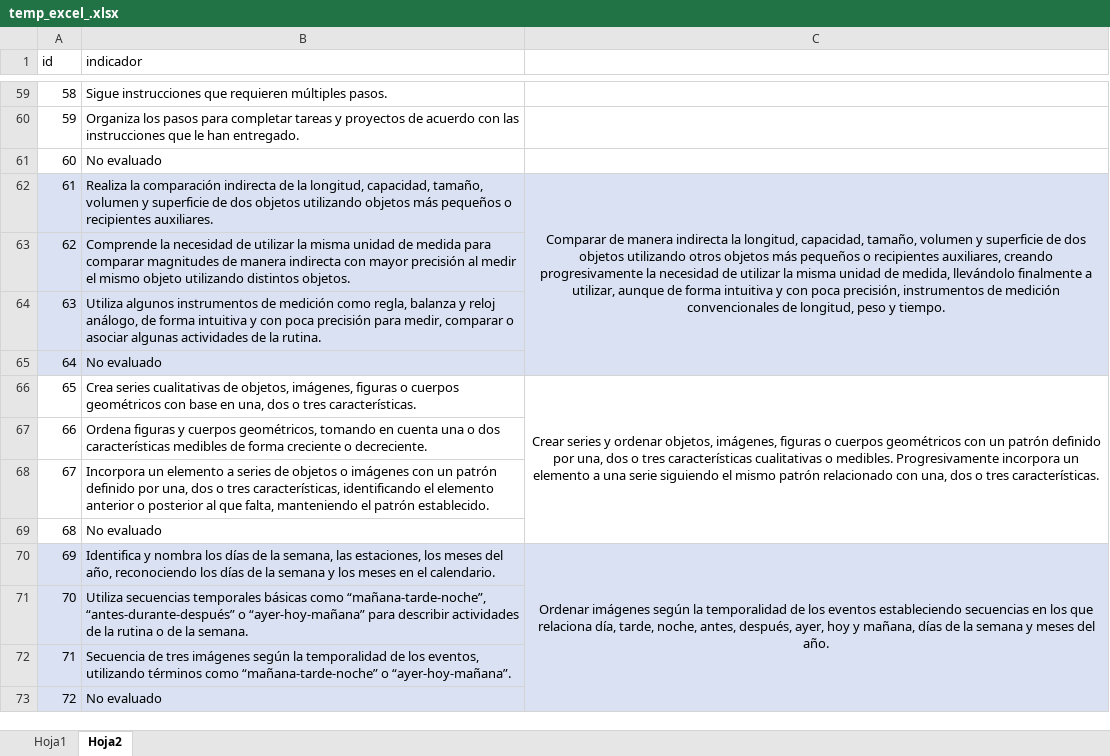
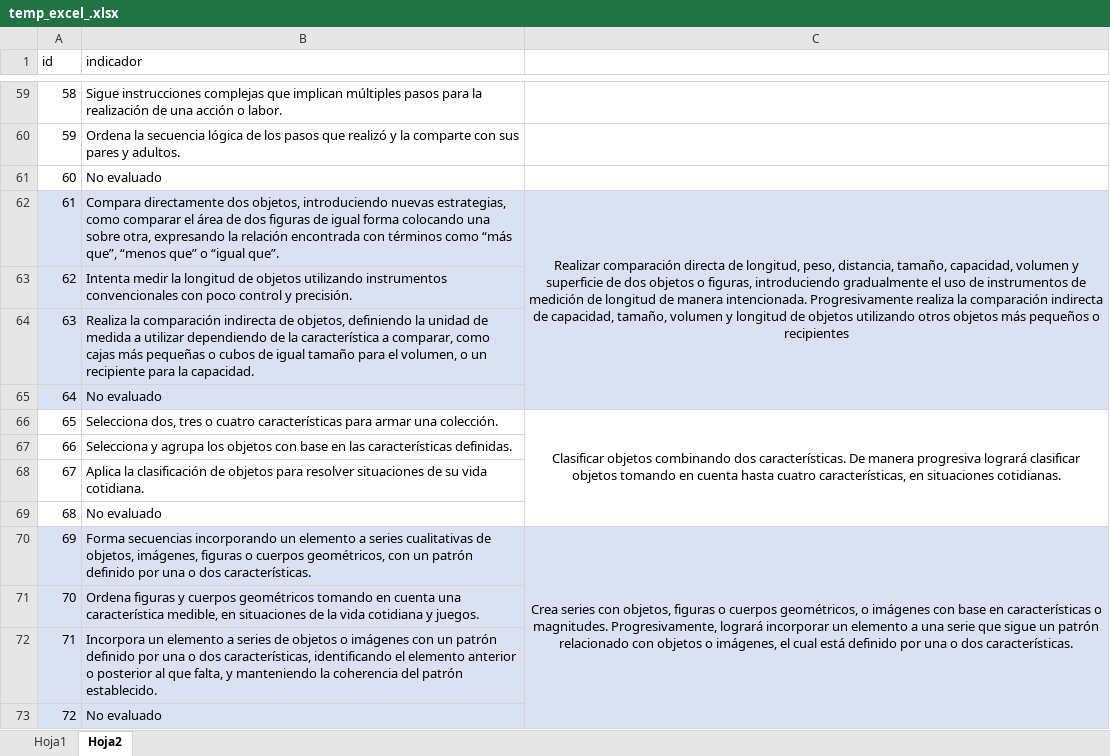
Before and after one commit to carloscerna/registro_academico, an Excel workbook: php_libs/soporte/Herramientas/temp_excel_.xlsx, sheet Hoja2, drawn as a sheet; only a part is shown, gaps mark what is left out; values as stored, in another font and other column widths than the file's, no borders; removed rows and columns are numbered as before the commit, all else as after; the diff covers the shown part only; the diff names each change by its address in the sheet, - before the commit and + after, or states it on an @@ line.

```diff
--- a/php_libs/soporte/Herramientas/temp_excel_.xlsx (sheet Hoja2)
+++ b/php_libs/soporte/Herramientas/temp_excel_.xlsx (sheet Hoja2)
-B59 (indicador): Sigue instrucciones que requieren múltiples pasos.
+B59 (indicador): Sigue instrucciones complejas que implican múltiples pasos para la realización de una acción o labor.
-B60 (indicador): Organiza los pasos para completar tareas y proyectos de acuerdo con las instrucciones que le han entregado.
+B60 (indicador): Ordena la secuencia lógica de los pasos que realizó y la comparte con sus pares y adultos.
-row 62: 61 | Realiza la comparación indirecta de la longitud, capacidad, tamaño, volumen y superficie de dos objetos utilizando objetos más pequeños o recipientes auxiliares. | Comparar de manera indirecta la longitud, capacidad, tamaño, volumen y superficie de dos objetos utilizando otros objetos más pequeños o recipientes auxiliares, creando progresivamente la necesidad de utilizar la misma unidad de medida, llevándolo finalmente a utilizar, aunque de forma intuitiva y con poca precisión, instrumentos de medición convencionales de longitud, peso y tiempo.
+row 62: 61 | Compara directamente dos objetos, introduciendo nuevas estrategias, como comparar el área de dos figuras de igual forma colocando una sobre otra, expresando la relación encontrada con términos como “más que”, “menos que” o “igual que”. | Realizar comparación directa de longitud, peso, distancia, tamaño, capacidad, volumen y superficie de dos objetos o figuras, introduciendo gradualmente el uso de instrumentos de medición de longitud de manera intencionada. Progresivamente realiza la comparación indirecta de capacidad, tamaño, volumen y longitud de objetos utilizando otros objetos más pequeños o recipientes
-B63 (indicador): Comprende la necesidad de utilizar la misma unidad de medida para comparar magnitudes de manera indirecta con mayor precisión al medir el mismo objeto utilizando distintos objetos.
+B63 (indicador): Intenta medir la longitud de objetos utilizando instrumentos convencionales con poco control y precisión.
-B64 (indicador): Utiliza algunos instrumentos de medición como regla, balanza y reloj análogo, de forma intuitiva y con poca precisión para medir, comparar o asociar algunas actividades de la rutina.
+B64 (indicador): Realiza la comparación indirecta de objetos, definiendo la unidad de medida a utilizar dependiendo de la característica a comparar, como cajas más pequeñas o cubos de igual tamaño para el volumen, o un recipiente para la capacidad.
-row 66: 65 | Crea series cualitativas de objetos, imágenes, figuras o cuerpos geométricos con base en una, dos o tres características. | Crear series y ordenar objetos, imágenes, figuras o cuerpos geométricos con un patrón definido por una, dos o tres características cualitativas o medibles. Progresivamente incorpora un elemento a una serie siguiendo el mismo patrón relacionado con una, dos o tres características.
+row 66: 65 | Selecciona dos, tres o cuatro características para armar una colección. | Clasificar objetos combinando dos características. De manera progresiva logrará clasificar objetos tomando en cuenta hasta cuatro características, en situaciones cotidianas.
-B67 (indicador): Ordena figuras y cuerpos geométricos, tomando en cuenta una o dos características medibles de forma creciente o decreciente.
+B67 (indicador): Selecciona y agrupa los objetos con base en las características definidas.
-B68 (indicador): Incorpora un elemento a series de objetos o imágenes con un patrón definido por una, dos o tres características, identificando el elemento anterior o posterior al que falta, manteniendo el patrón establecido.
+B68 (indicador): Aplica la clasificación de objetos para resolver situaciones de su vida cotidiana.
-row 70: 69 | Identifica y nombra los días de la semana, las estaciones, los meses del año, reconociendo los días de la semana y los meses en el calendario. | Ordenar imágenes según la temporalidad de los eventos estableciendo secuencias en los que relaciona día, tarde, noche, antes, después, ayer, hoy y mañana, días de la semana y meses del año.
+row 70: 69 | Forma secuencias incorporando un elemento a series cualitativas de objetos, imágenes, figuras o cuerpos geométricos, con un patrón definido por una o dos características. | Crea series con objetos, figuras o cuerpos geométricos, o imágenes con base en características o magnitudes. Progresivamente, logrará incorporar un elemento a una serie que sigue un patrón relacionado con objetos o imágenes, el cual está definido por una o dos características.
-B71 (indicador): Utiliza secuencias temporales básicas como “mañana-tarde-noche”, “antes-durante-después” o “ayer-hoy-mañana” para describir actividades de la rutina o de la semana.
+B71 (indicador): Ordena figuras y cuerpos geométricos tomando en cuenta una característica medible, en situaciones de la vida cotidiana y juegos.
-B72 (indicador): Secuencia de tres imágenes según la temporalidad de los eventos, utilizando términos como “mañana-tarde-noche” o “ayer-hoy-mañana”.
+B72 (indicador): Incorpora un elemento a series de objetos o imágenes con un patrón definido por una o dos características, identificando el elemento anterior o posterior al que falta, y manteniendo la coherencia del patrón establecido.
```
Also changed, not shown: 43 added rows, 39 removed rows and 76 edited cells elsewhere in this sheet, sheet Hoja1, 1 other file.
